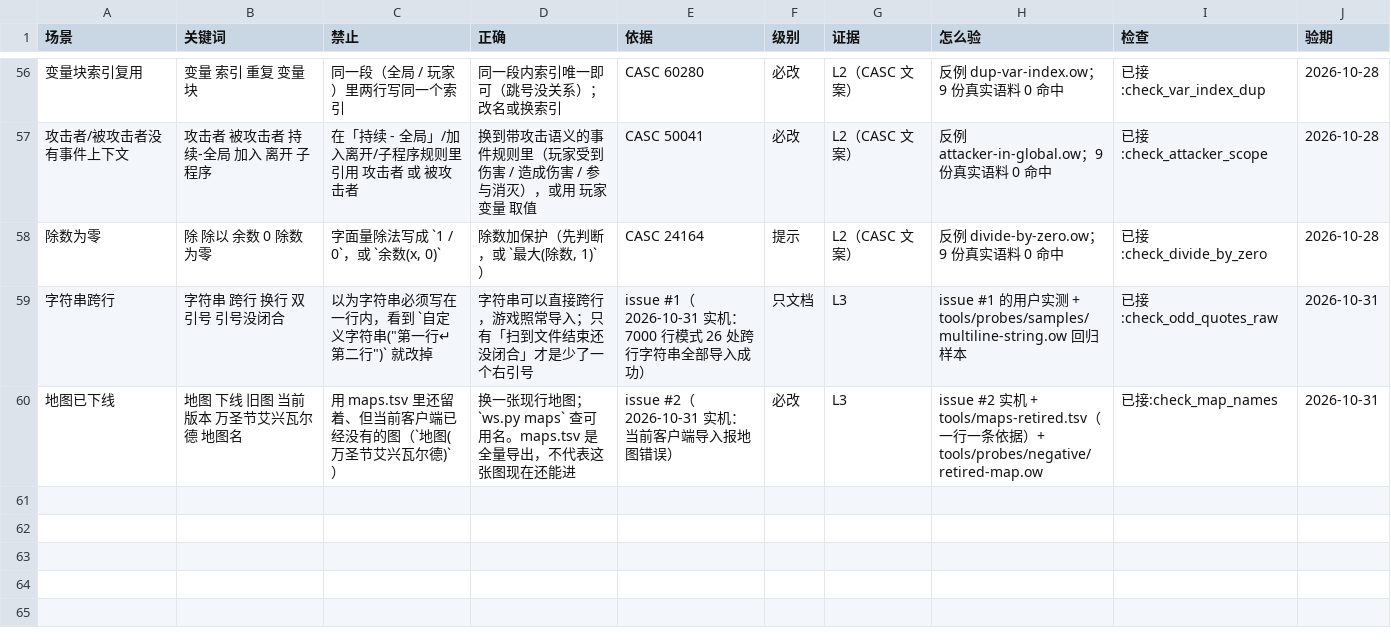
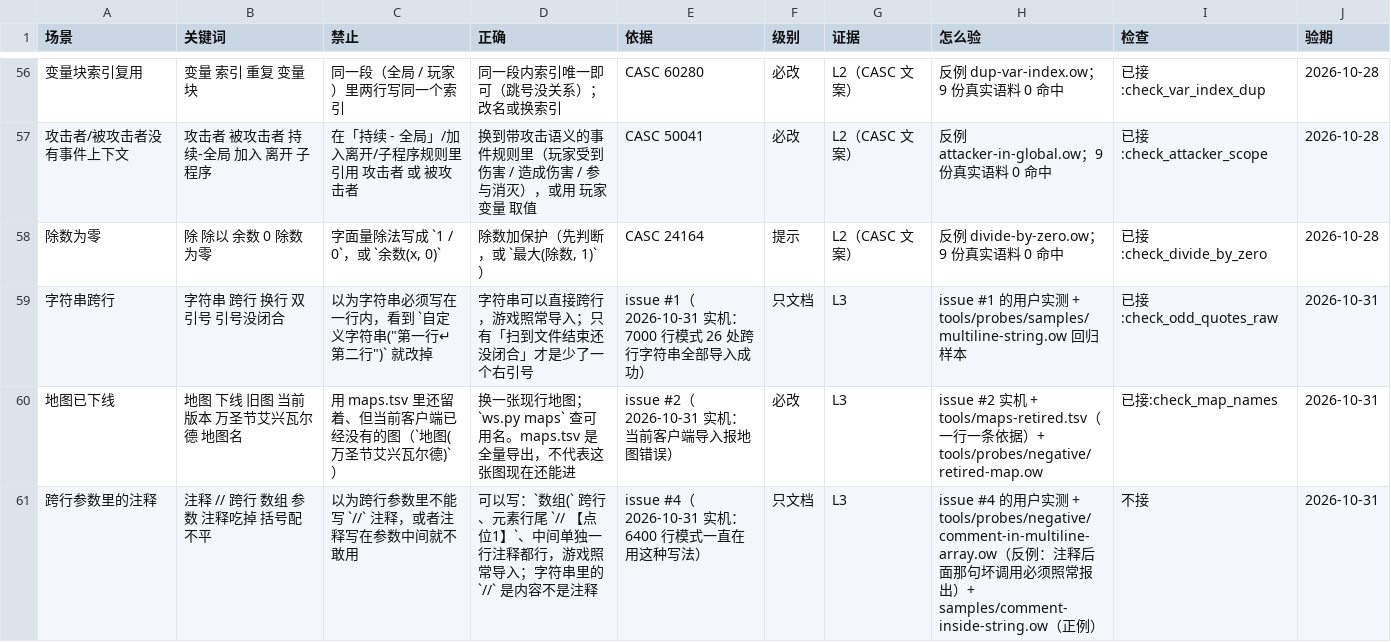
Before and after one commit to sandsand244263/overwatch-workshop-lite-skills, a TSV file: docs/rules.tsv, drawn as a sheet; only a part is shown, gaps mark what is left out; the diff names each change by its address in the sheet, - before the commit and + after, or states it on an @@ line.

Commit message:
fix: v3.31.5 —— 跨行数组里的 // 注释不再吃掉后面所有检查（issue #4）
- 归一化顺序改为「先剥行尾 // 注释，再合并跨行」，字符串里的 // 保留
- 语义扫描结束括号仍未闭合 → 报必改，不再静默跳过后面所有规则
- 新增反例 comment-in-multiline-array.ow / 正例 comment-inside-string.ow
- 反例 92、正样本 87；9 份真实语料 0 新增 error

```diff
--- a/docs/rules.tsv
+++ b/docs/rules.tsv
+row 61: 跨行参数里的注释 | 注释 // 跨行 数组 参数 注释吃掉 括号配不平 | 以为跨行参数里不能写 `//` 注释，或者注释写在参数中间就不敢用 | 可以写：`数组(` 跨行、元素行尾 `// 【点位1】`、中间单独一行注释都行，游戏照常导入；字符串里的 `//` 是内容不是注释 | issue #4（2026-10-31 实机：6400 行模式一直在用这种写法） | 只文档 | L3 | issue #4 的用户实测 + tools/probes/negative/comment-in-multiline-array.ow（反例：注释后面那句坏调用必须照常报出）+ samples/comment-inside-string.ow（正例） | 不接 | 2026-10-31
```
Also changed, not shown: tools/probes/negative/expect.tsv, 10 other files.
